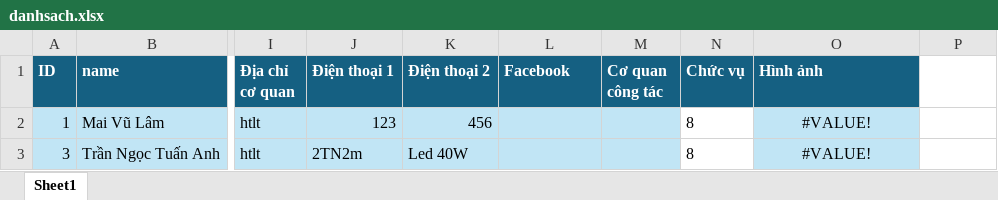
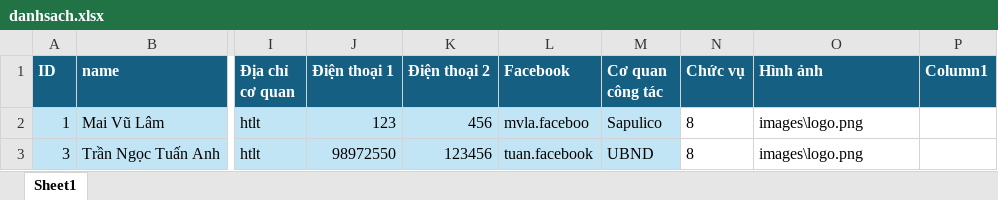
Before and after one commit to neo-era/cskvtt, an Excel workbook: data/danhsach.xlsx, sheet Sheet1, drawn as a sheet; only a part is shown, gaps mark what is left out; values as stored, in another font and other column widths than the file's, no borders; table styles not drawn; the diff names each change by its address in the sheet, - before the commit and + after, or states it on an @@ line.

```diff
--- a/data/danhsach.xlsx (sheet Sheet1)
+++ b/data/danhsach.xlsx (sheet Sheet1)
-P1: (empty)
+P1: Column1
-P1 fill: none
+P1 fill: #156082
-L2 (Facebook): (empty)
+L2 (Facebook): mvla.faceboo
-M2 (Cơ quan công tác): (empty)
+M2 (Cơ quan công tác): Sapulico
-O2:O3 (Hình ảnh): #VALUE!
+O2:O3 (Hình ảnh): images\logo.png
@@ O2:O3 fill: #C1E5F5 → none, alignment: center → left @@
-J3 (Điện thoại 1): 2TN2m
+J3 (Điện thoại 1): 98972550
-K3 (Điện thoại 2): Led 40W
+K3 (Điện thoại 2): 123456
-L3 (Facebook): (empty)
+L3 (Facebook): tuan.facebook
-M3 (Cơ quan công tác): (empty)
+M3 (Cơ quan công tác): UBND
```
Also changed, not shown: charts or pictures, 4 other files.
